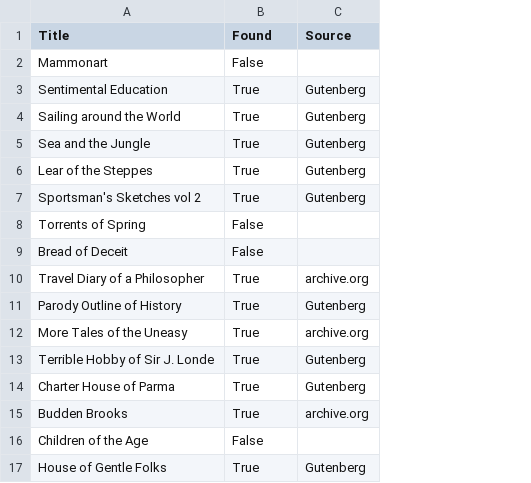
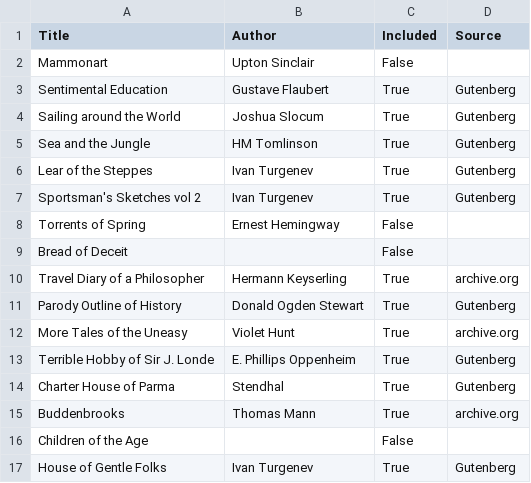
Before and after one commit to Codyvanzandt/HemingwayStylometry, a CSV file: data/books_before_sun.csv, drawn as a sheet; only a part is shown; addresses are those after the commit; the diff names each change by its address in the sheet, - before the commit and + after, or states it on an @@ line.

Commit message:
adding author to books_before_sun.csv and creating formatting.py

```diff
--- a/data/books_before_sun.csv
+++ b/data/books_before_sun.csv
+column B (Author), rows 2-17: Upton Sinclair | Gustave Flaubert | Joshua Slocum | HM Tomlinson | Ivan Turgenev | Ivan Turgenev | Ernest Hemingway |  | Hermann Keyserling | Donald Ogden Stewart | Violet Hunt | E. Phillips Oppenheim | Stendhal | Thomas Mann |  | Ivan Turgenev
-C1: Found
+C1: Included
-A15 (Title): Budden Brooks
+A15 (Title): Buddenbrooks
```
Also changed, not shown: 1 other file.
